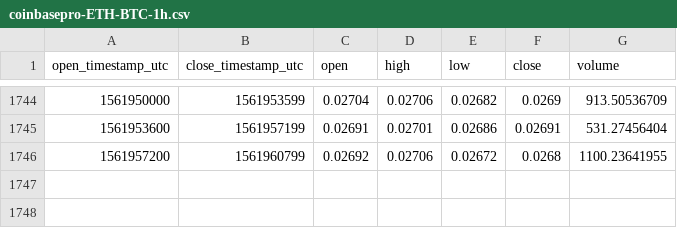
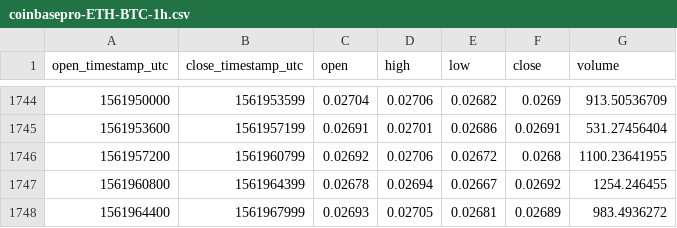
Before and after one commit to cryptobigbro/coinbasepro-ETH-BTC, a CSV file: coinbasepro-ETH-BTC-1h.csv, drawn as a sheet; only a part is shown, gaps mark what is left out.

Commit message:
Update OHLCV data.

```diff
--- a/coinbasepro-ETH-BTC-1h.csv
+++ b/coinbasepro-ETH-BTC-1h.csv
@@ -1746 +1746,3 @@ open_timestamp_utc,close_timestamp_utc,open,high,low,close,volume
 1561957200,1561960799,0.02692,0.02706,0.02672,0.0268,1100.23641955
+1561960800,1561964399,0.02678,0.02694,0.02667,0.02692,1254.246455
+1561964400,1561967999,0.02693,0.02705,0.02681,0.02689,983.4936272
```
Also changed, not shown: 1 other file.
